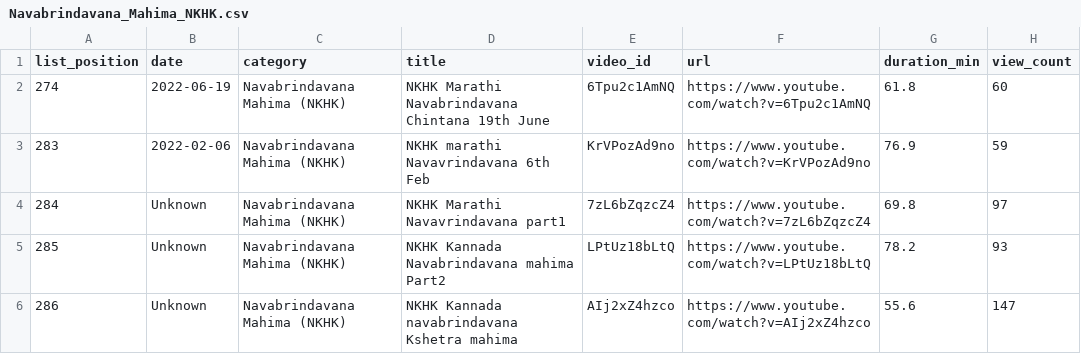
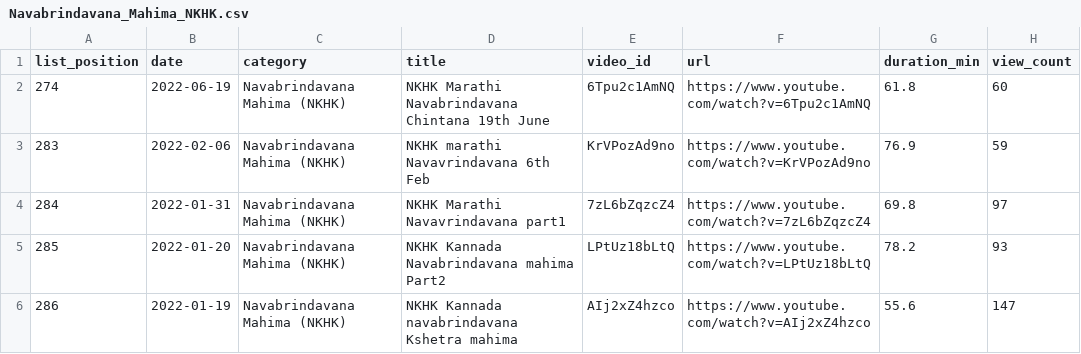
Before and after one commit to balaji4aws/sripad-streams-catalog, a CSV file: output/by_category/Navabrindavana_Mahima_NKHK.csv, drawn as a sheet.

```diff
--- a/output/by_category/Navabrindavana_Mahima_NKHK.csv
+++ b/output/by_category/Navabrindavana_Mahima_NKHK.csv
@@ -3,4 +3,4 @@ list_position,date,category,title,video_id,url,duration_min,view_count
 283,2022-02-06,Navabrindavana Mahima (NKHK),NKHK marathi Navavrindavana 6th Feb,KrVPozAd9no,https://www.youtube.com/watch?v=KrVPozAd9no,76.9,59
-284,Unknown,Navabrindavana Mahima (NKHK),NKHK Marathi Navavrindavana part1,7zL6bZqzcZ4,https://www.youtube.com/watch?v=7zL6bZqzcZ4,69.8,97
-285,Unknown,Navabrindavana Mahima (NKHK),NKHK Kannada Navabrindavana mahima Part2,LPtUz18bLtQ,https://www.youtube.com/watch?v=LPtUz18bLtQ,78.2,93
-286,Unknown,Navabrindavana Mahima (NKHK),NKHK Kannada navabrindavana Kshetra mahima,AIj2xZ4hzco,https://www.youtube.com/watch?v=AIj2xZ4hzco,55.6,147
+284,2022-01-31,Navabrindavana Mahima (NKHK),NKHK Marathi Navavrindavana part1,7zL6bZqzcZ4,https://www.youtube.com/watch?v=7zL6bZqzcZ4,69.8,97
+285,2022-01-20,Navabrindavana Mahima (NKHK),NKHK Kannada Navabrindavana mahima Part2,LPtUz18bLtQ,https://www.youtube.com/watch?v=LPtUz18bLtQ,78.2,93
+286,2022-01-19,Navabrindavana Mahima (NKHK),NKHK Kannada navabrindavana Kshetra mahima,AIj2xZ4hzco,https://www.youtube.com/watch?v=AIj2xZ4hzco,55.6,147
```
Also changed, not shown: output/by_category/Naham_Karta_Hari_Karta_Meeting_Room.csv, output/by_category/Sandhyavandana_Online.csv, 30 other files.
